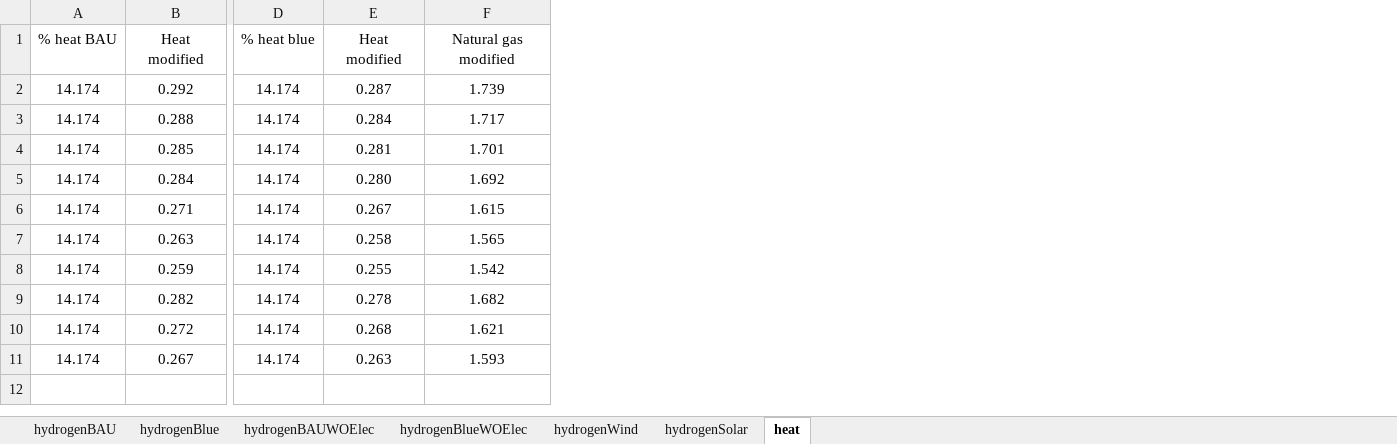
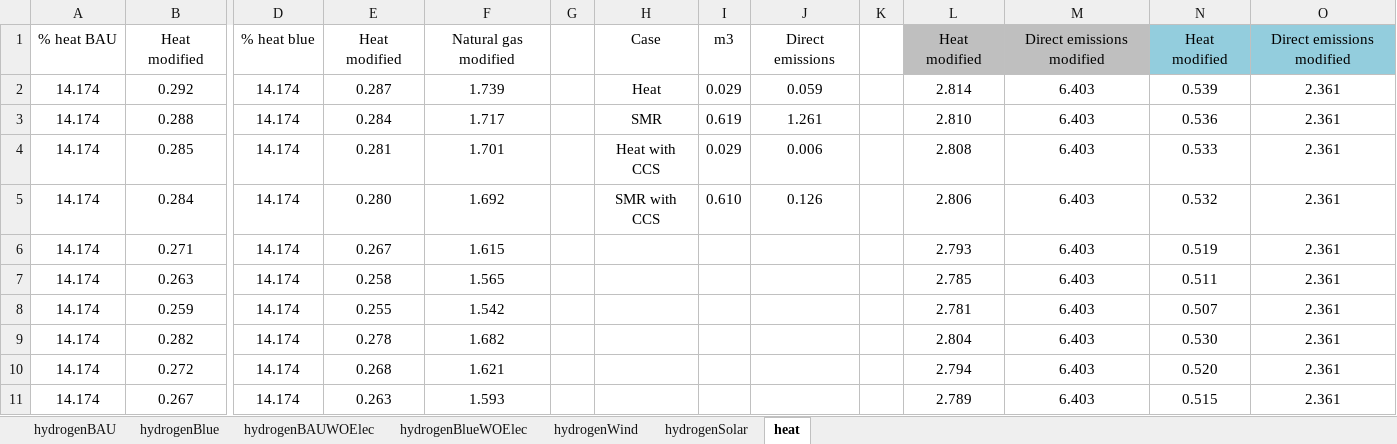
Before and after one commit to abhix2704/Prospective-LCA, an Excel workbook: Results/Phase 2/Hydrogen/hydrogen climate change breakdown results modified.xlsx, sheet heat, drawn as a sheet; only a part is shown, gaps mark what is left out; values as stored, in another font and other column widths than the file's, no borders; the diff names each change by its address in the sheet, - before the commit and + after, or states it on an @@ line.

```diff
--- a/Results/Phase 2/Hydrogen/hydrogen climate change breakdown results modified.xlsx (sheet heat)
+++ b/Results/Phase 2/Hydrogen/hydrogen climate change breakdown results modified.xlsx (sheet heat)
+column G, empty
+column H, rows 1-5: Case | Heat | SMR | Heat with CCS | SMR with CCS
+column I, rows 1-5: m3 | 0.029 | 0.619 | 0.029 | 0.610
+column J, rows 1-5: Direct emissions | 0.059 | 1.261 | 0.006 | 0.126
+column K, empty
+column L, rows 1-11: Heat modified | 2.814 | 2.810 | 2.808 | 2.806 | 2.793 | 2.785 | 2.781 | 2.804 | 2.794 | 2.789
+column M, rows 1-11: Direct emissions modified | 6.403 | 6.403 | 6.403 | 6.403 | 6.403 | 6.403 | 6.403 | 6.403 | 6.403 | 6.403
+column N, rows 1-11: Heat modified | 0.539 | 0.536 | 0.533 | 0.532 | 0.519 | 0.511 | 0.507 | 0.530 | 0.520 | 0.515
+column O, rows 1-11: Direct emissions modified | 2.361 | 2.361 | 2.361 | 2.361 | 2.361 | 2.361 | 2.361 | 2.361 | 2.361 | 2.361
```
Also changed, not shown: sheet hydrogenBAUWOElec, sheet hydrogenBlueWOElec, 19 other files.
